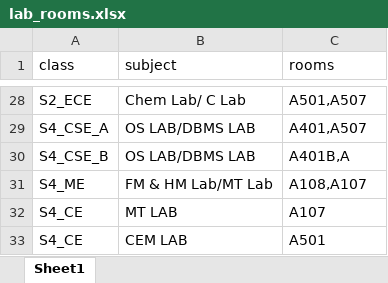
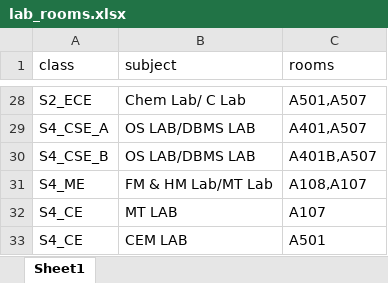
Before and after one commit to Elnasusan26/mini_project_float, an Excel workbook: uploads/lab_rooms.xlsx, sheet Sheet1, drawn as a sheet; only a part is shown, gaps mark what is left out; values as stored, in another font and other column widths than the file's, no borders; the diff names each change by its address in the sheet, - before the commit and + after, or states it on an @@ line.

```diff
--- a/uploads/lab_rooms.xlsx (sheet Sheet1)
+++ b/uploads/lab_rooms.xlsx (sheet Sheet1)
-C30 (rooms): A401B,A
+C30 (rooms): A401B,A507
```
Also changed, not shown: uploads/teacher_subject_mapping.xlsx, 2 other files.
